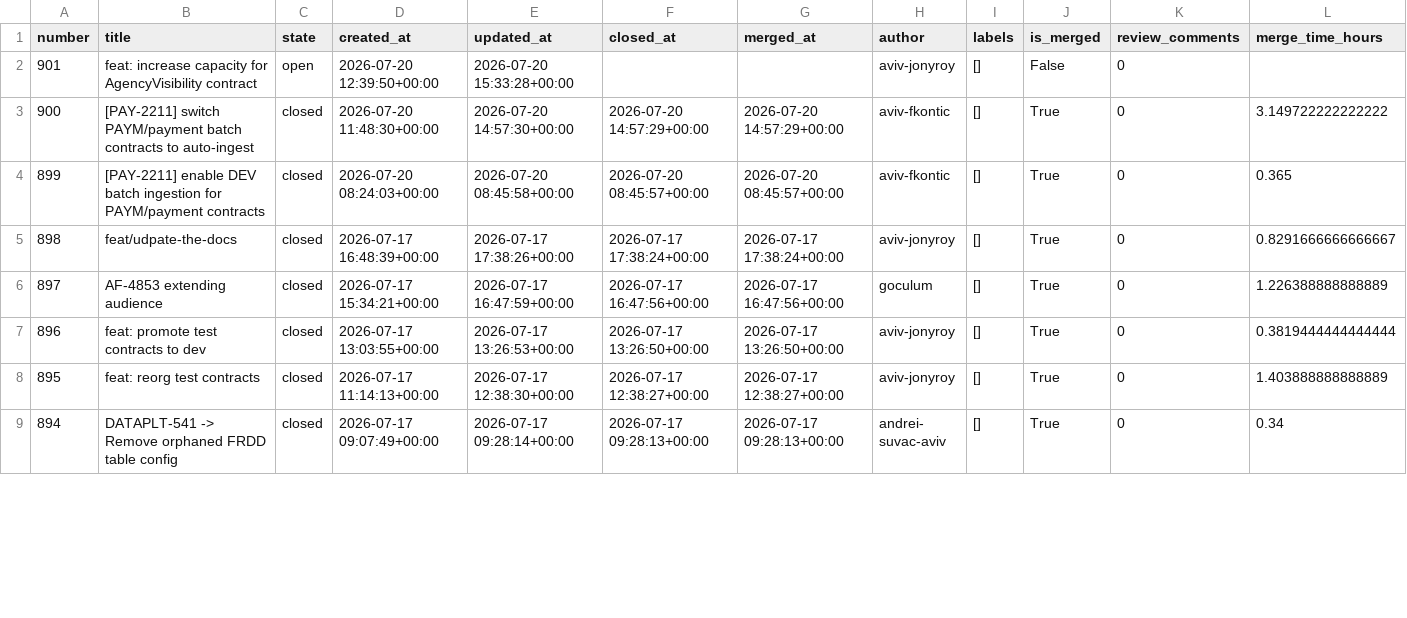
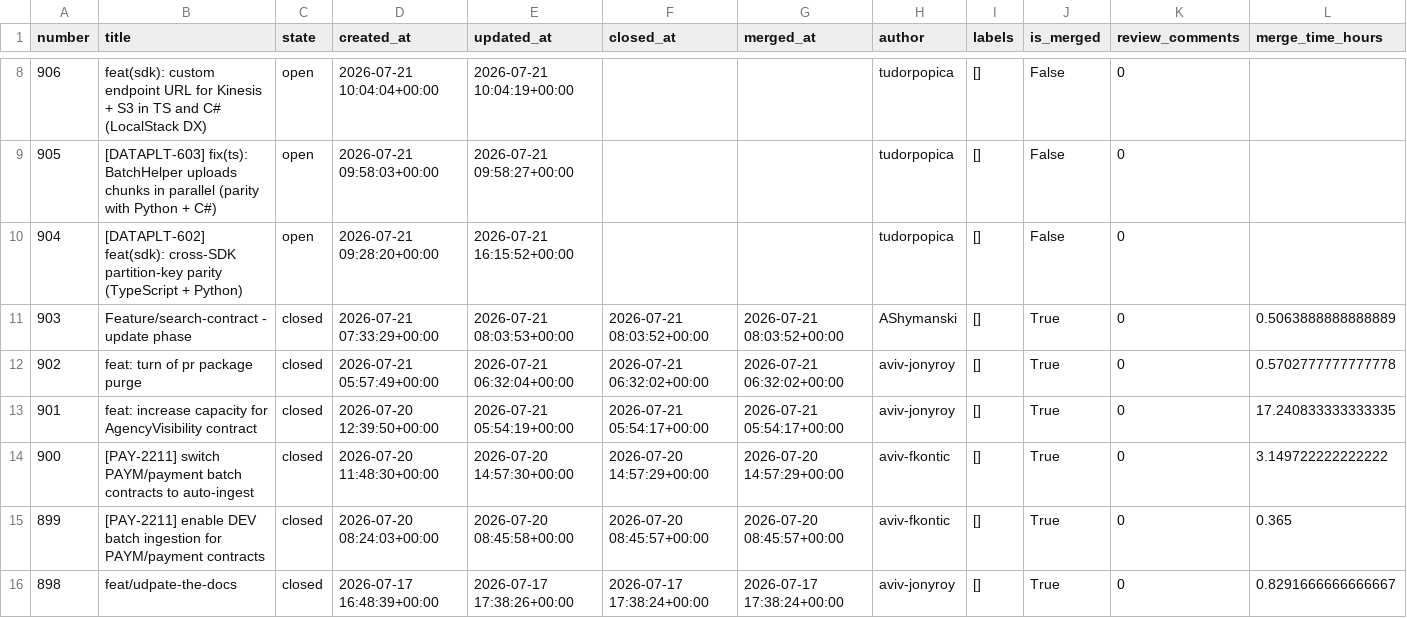
Before and after one commit to aviv-fathallahelmasri/github-pr-analytics, a CSV file: dashboard/data/pr_data.csv, drawn as a sheet; only a part is shown, gaps mark what is left out; the shorter side is filled out with more unchanged rows; addresses are those after the commit; rows hold the shown columns only; the diff covers the shown part only; the diff names each change by its address in the sheet, - before the commit and + after, or states it on an @@ line.

```diff
--- a/dashboard/data/pr_data.csv
+++ b/dashboard/data/pr_data.csv
+row 8: 906 | feat(sdk): custom endpoint URL for Kinesis + S3 in TS and C# (LocalStack DX) | open | 2026-07-21 10:04:04+00:00 | 2026-07-21 10:04:19+00:00 |  |  | tudorpopica | [] | False | 0
+row 9: 905 | [DATAPLT-603] fix(ts): BatchHelper uploads chunks in parallel (parity with Python + C#) | open | 2026-07-21 09:58:03+00:00 | 2026-07-21 09:58:27+00:00 |  |  | tudorpopica | [] | False | 0
+row 10: 904 | [DATAPLT-602] feat(sdk): cross-SDK partition-key parity (TypeScript + Python) | open | 2026-07-21 09:28:20+00:00 | 2026-07-21 16:15:52+00:00 |  |  | tudorpopica | [] | False | 0
+row 11: 903 | Feature/search-contract - update phase | closed | 2026-07-21 07:33:29+00:00 | 2026-07-21 08:03:53+00:00 | 2026-07-21 08:03:52+00:00 | 2026-07-21 08:03:52+00:00 | AShymanski | [] | True | 0 | 0.5063888888888889
+row 12: 902 | feat: turn of pr package purge | closed | 2026-07-21 05:57:49+00:00 | 2026-07-21 06:32:04+00:00 | 2026-07-21 06:32:02+00:00 | 2026-07-21 06:32:02+00:00 | aviv-jonyroy | [] | True | 0 | 0.5702777777777778
-C13 (state): open
+C13 (state): closed
-E13 (updated_at): 2026-07-20 15:33:28+00:00
+E13 (updated_at): 2026-07-21 05:54:19+00:00
-F13 (closed_at): (empty)
+F13 (closed_at): 2026-07-21 05:54:17+00:00
-G13 (merged_at): (empty)
+G13 (merged_at): 2026-07-21 05:54:17+00:00
-J13 (is_merged): False
+J13 (is_merged): True
-L13 (merge_time_hours): (empty)
+L13 (merge_time_hours): 17.240833333333335
```
Also changed, not shown: 6 added rows and 28 edited cells elsewhere in this file, 2 other files.
